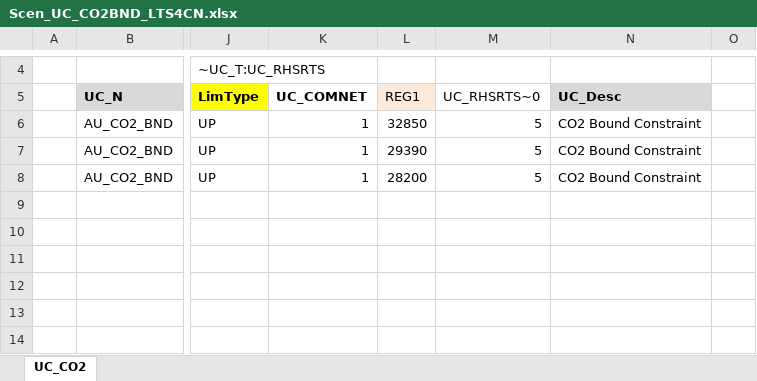
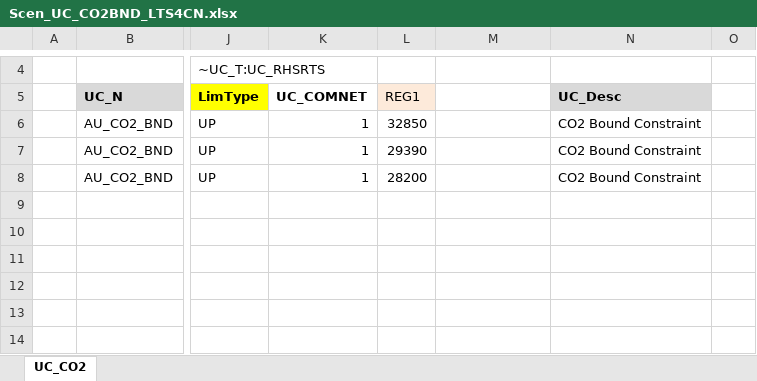
Before and after one commit to Sereyvathna14/TIMES-KH-20261025-01, an Excel workbook: SuppXLS/Scen_UC_CO2BND_LTS4CN.xlsx, sheet UC_CO2, drawn as a sheet; only a part is shown, gaps mark what is left out; values as stored, in another font and other column widths than the file's, no borders; charts and pictures not drawn; the diff names each change by its address in the sheet, - before the commit and + after, or states it on an @@ line.

```diff
--- a/SuppXLS/Scen_UC_CO2BND_LTS4CN.xlsx (sheet UC_CO2)
+++ b/SuppXLS/Scen_UC_CO2BND_LTS4CN.xlsx (sheet UC_CO2)
-M5: UC_RHSRTS~0
+M5: (empty)
-M6:M8: 5
+M6:M8: (empty)
```
Also changed, not shown: SuppXLS/Scen_UC_CO2BND_CNDC.xlsx, SuppXLS/Scen_UC_CO2BND_UNDC.xlsx.
